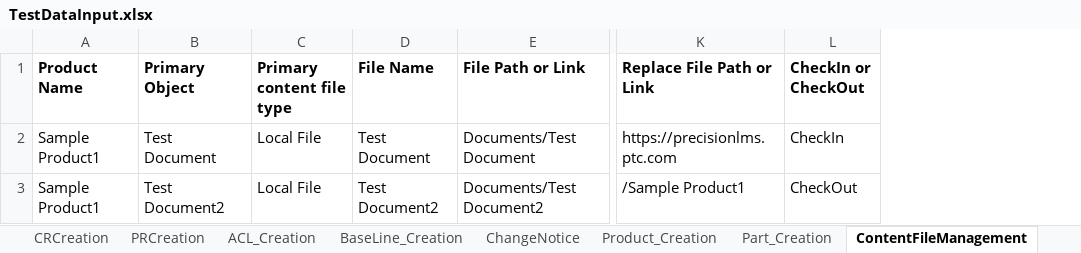
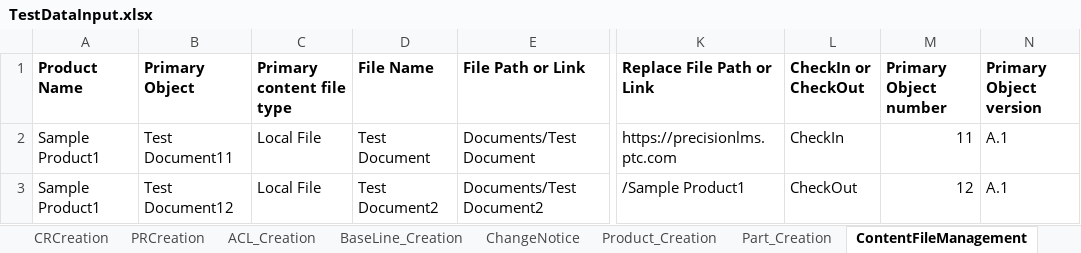
Before and after one commit to NikhilaRamisetti/WindchillBedrock, an Excel workbook: src/main/java/Windchill/TestDataInput.xlsx, sheet ContentFileManagement, drawn as a sheet; only a part is shown, gaps mark what is left out; values as stored, in another font and other column widths than the file's, no borders; the diff names each change by its address in the sheet, - before the commit and + after, or states it on an @@ line.

```diff
--- a/src/main/java/Windchill/TestDataInput.xlsx (sheet ContentFileManagement)
+++ b/src/main/java/Windchill/TestDataInput.xlsx (sheet ContentFileManagement)
+column M (Primary Object number), rows 2-3: 11 | 12
+column N (Primary Object version), rows 2-3: A.1 | A.1
-B2 (Primary Object): Test Document
+B2 (Primary Object): Test Document11
-B3 (Primary Object): Test Document2
+B3 (Primary Object): Test Document12
```
Also changed, not shown: sheet PRCreation, sheet Credentials, sheet CRCreation, 6 other files.
